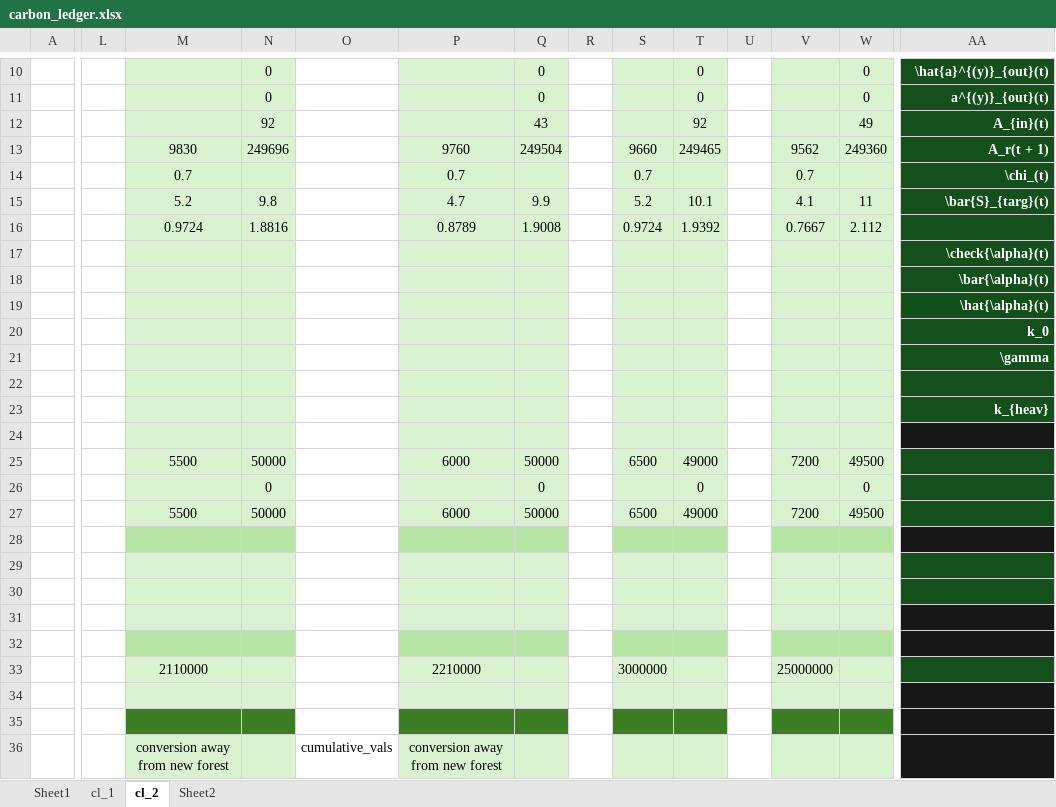
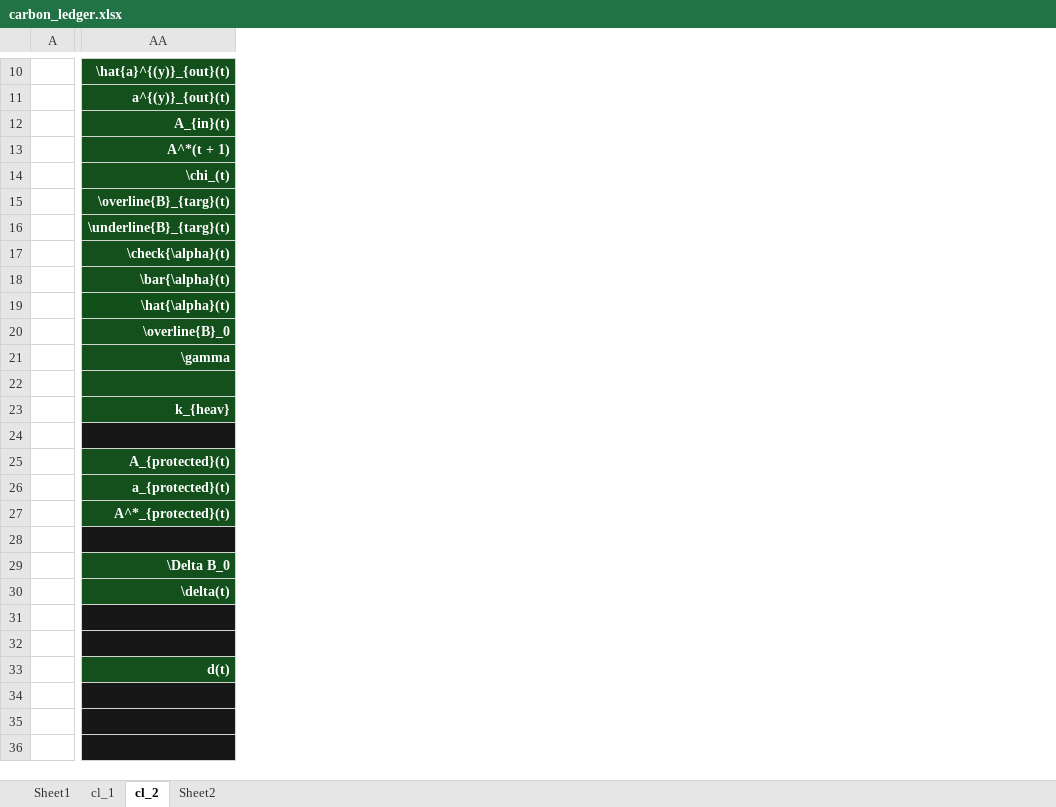
Before and after one commit to jcsyme/sisepuede, an Excel workbook: sisepuede/ref/validation_workbooks/carbon_ledger.xlsx, sheet cl_2, drawn as a sheet; only a part is shown, gaps mark what is left out; values as stored, in another font and other column widths than the file's, no borders; removed rows and columns are numbered as before the commit, all else as after; the diff covers the shown part only; the diff names each change by its address in the sheet, - before the commit and + after, or states it on an @@ line.

Commit message:
updated varnames in carbon ledger workboook

```diff
--- a/sisepuede/ref/validation_workbooks/carbon_ledger.xlsx (sheet cl_2)
+++ b/sisepuede/ref/validation_workbooks/carbon_ledger.xlsx (sheet cl_2)
@@ column L hidden, empty @@
@@ column M hidden, rows 13-36: 9830 | 0.7 | 5.2 | 0.9724 |  |  |  |  |  |  |  |  | 5500 |  | 5500 |  |  |  |  |  | 2110000 |  |  | conversion away from new forest @@
@@ column N hidden, rows 10-27: 0 | 0 | 92 | 249696 |  | 9.8 | 1.8816 |  |  |  |  |  |  |  |  | 50000 | 0 | 50000 @@
@@ column O hidden, row 36: cumulative_vals @@
@@ column P hidden, rows 13-36: 9760 | 0.7 | 4.7 | 0.8789 |  |  |  |  |  |  |  |  | 6000 |  | 6000 |  |  |  |  |  | 2210000 |  |  | conversion away from new forest @@
@@ column Q hidden, rows 10-27: 0 | 0 | 43 | 249504 |  | 9.9 | 1.9008 |  |  |  |  |  |  |  |  | 50000 | 0 | 50000 @@
@@ column R hidden, empty @@
@@ column S hidden, rows 13-33: 9660 | 0.7 | 5.2 | 0.9724 |  |  |  |  |  |  |  |  | 6500 |  | 6500 |  |  |  |  |  | 3000000 @@
@@ column T hidden, rows 10-27: 0 | 0 | 92 | 249465 |  | 10.1 | 1.9392 |  |  |  |  |  |  |  |  | 49000 | 0 | 49000 @@
@@ column U hidden, empty @@
@@ column V hidden, rows 13-33: 9562 | 0.7 | 4.1 | 0.7667 |  |  |  |  |  |  |  |  | 7200 |  | 7200 |  |  |  |  |  | 25000000 @@
@@ column W hidden, rows 10-27: 0 | 0 | 49 | 249360 |  | 11 | 2.112 |  |  |  |  |  |  |  |  | 49500 | 0 | 49500 @@
-AA13: A_r(t + 1)
+AA13: A^*(t + 1)
-AA15: \bar{S}_{targ}(t)
+AA15: \overline{B}_{targ}(t)
-AA16: (empty)
+AA16: \underline{B}_{targ}(t)
-AA20: k_0
+AA20: \overline{B}_0
-AA25: (empty)
+AA25: A_{protected}(t)
-AA26: (empty)
+AA26: a_{protected}(t)
-AA27: (empty)
+AA27: A^*_{protected}(t)
-AA29: (empty)
+AA29: \Delta B_0
-AA30: (empty)
+AA30: \delta(t)
-AA33: (empty)
+AA33: d(t)
```
Also changed, not shown: 5 added rows, 5 removed rows, 2 moved rows, 3 removed columns, 23 edited cells and merged cells elsewhere in this sheet, formulas that keep their value.
